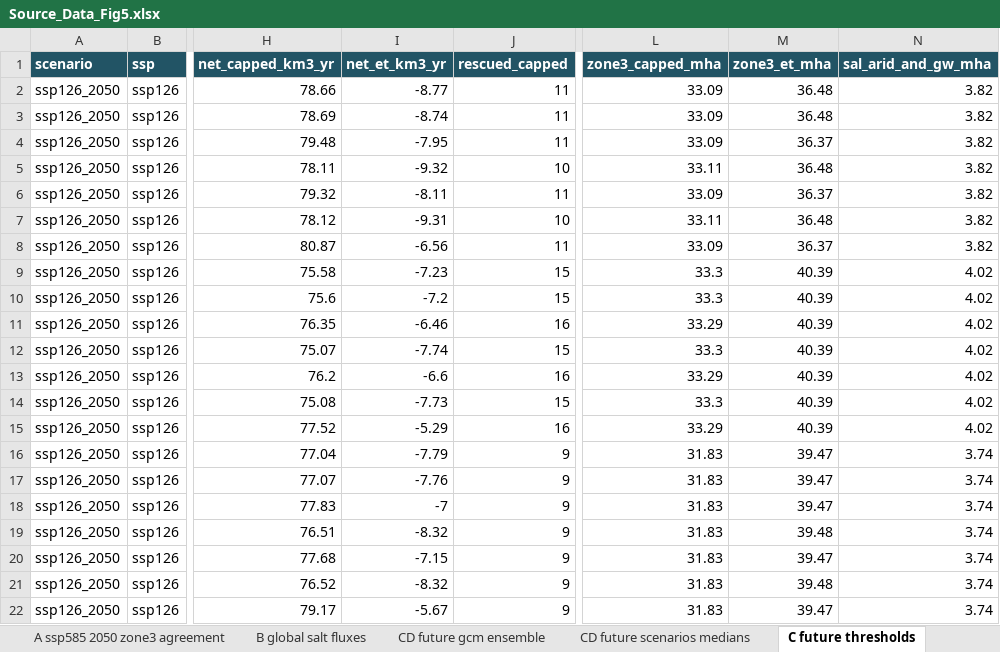
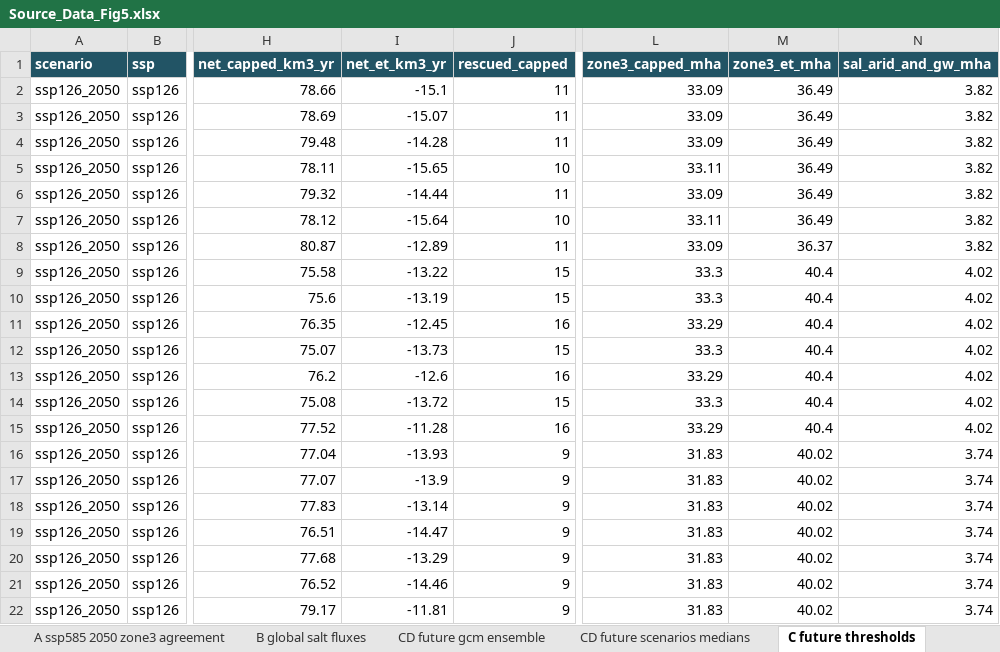
Before and after one commit to wlcbysy/global-leaching-water-paradox, an Excel workbook: source_data/Source_Data_Fig5.xlsx, sheet C future thresholds, drawn as a sheet; only a part is shown, gaps mark what is left out; values as stored, in another font and other column widths than the file's, no borders; the diff covers the shown part only; the diff names each change by its address in the sheet, - before the commit and + after, or states it on an @@ line.

```diff
--- a/source_data/Source_Data_Fig5.xlsx (sheet C future thresholds)
+++ b/source_data/Source_Data_Fig5.xlsx (sheet C future thresholds)
-I2 (net_et_km3_yr): -8.77
+I2 (net_et_km3_yr): -15.1
-M2:M3 (zone3_et_mha): 36.48
+M2:M3 (zone3_et_mha): 36.49
-I3 (net_et_km3_yr): -8.74
+I3 (net_et_km3_yr): -15.07
-I4 (net_et_km3_yr): -7.95
+I4 (net_et_km3_yr): -14.28
-M4 (zone3_et_mha): 36.37
+M4 (zone3_et_mha): 36.49
-I5 (net_et_km3_yr): -9.32
+I5 (net_et_km3_yr): -15.65
-M5 (zone3_et_mha): 36.48
+M5 (zone3_et_mha): 36.49
-I6 (net_et_km3_yr): -8.11
+I6 (net_et_km3_yr): -14.44
-M6 (zone3_et_mha): 36.37
+M6 (zone3_et_mha): 36.49
-I7 (net_et_km3_yr): -9.31
+I7 (net_et_km3_yr): -15.64
-M7 (zone3_et_mha): 36.48
+M7 (zone3_et_mha): 36.49
-I8 (net_et_km3_yr): -6.56
+I8 (net_et_km3_yr): -12.89
-I9 (net_et_km3_yr): -7.23
+I9 (net_et_km3_yr): -13.22
-M9:M15 (zone3_et_mha): 40.39
+M9:M15 (zone3_et_mha): 40.4
-I10 (net_et_km3_yr): -7.2
+I10 (net_et_km3_yr): -13.19
-I11 (net_et_km3_yr): -6.46
+I11 (net_et_km3_yr): -12.45
-I12 (net_et_km3_yr): -7.74
+I12 (net_et_km3_yr): -13.73
-I13 (net_et_km3_yr): -6.6
+I13 (net_et_km3_yr): -12.6
-I14 (net_et_km3_yr): -7.73
+I14 (net_et_km3_yr): -13.72
-I15 (net_et_km3_yr): -5.29
+I15 (net_et_km3_yr): -11.28
-I16 (net_et_km3_yr): -7.79
+I16 (net_et_km3_yr): -13.93
-M16:M18 (zone3_et_mha): 39.47
+M16:M18 (zone3_et_mha): 40.02
-I17 (net_et_km3_yr): -7.76
+I17 (net_et_km3_yr): -13.9
-I18 (net_et_km3_yr): -7
+I18 (net_et_km3_yr): -13.14
-I19 (net_et_km3_yr): -8.32
+I19 (net_et_km3_yr): -14.47
-M19 (zone3_et_mha): 39.48
+M19 (zone3_et_mha): 40.02
-I20 (net_et_km3_yr): -7.15
+I20 (net_et_km3_yr): -13.29
-M20 (zone3_et_mha): 39.47
+M20 (zone3_et_mha): 40.02
-I21 (net_et_km3_yr): -8.32
+I21 (net_et_km3_yr): -14.46
-M21 (zone3_et_mha): 39.48
+M21 (zone3_et_mha): 40.02
-I22 (net_et_km3_yr): -5.67
+I22 (net_et_km3_yr): -11.81
-M22 (zone3_et_mha): 39.47
+M22 (zone3_et_mha): 40.02
```
Also changed, not shown: 329 edited cells elsewhere in this sheet, sheet CD future gcm ensemble, sheet CD future scenarios medians, sheet B global salt fluxes, source_data/Source_Data_ED_Fig2.xlsx, source_data/Source_Data_ED_Fig7.xlsx, 41 other files.
